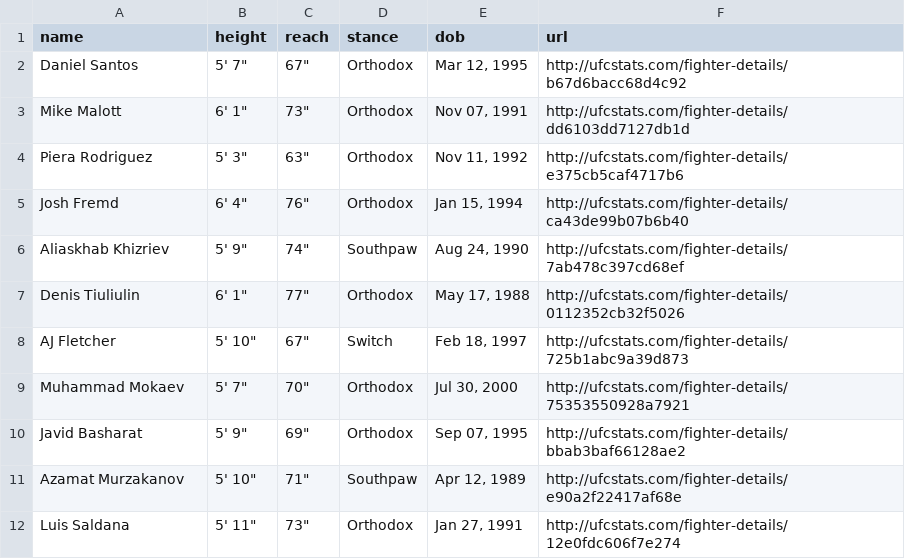
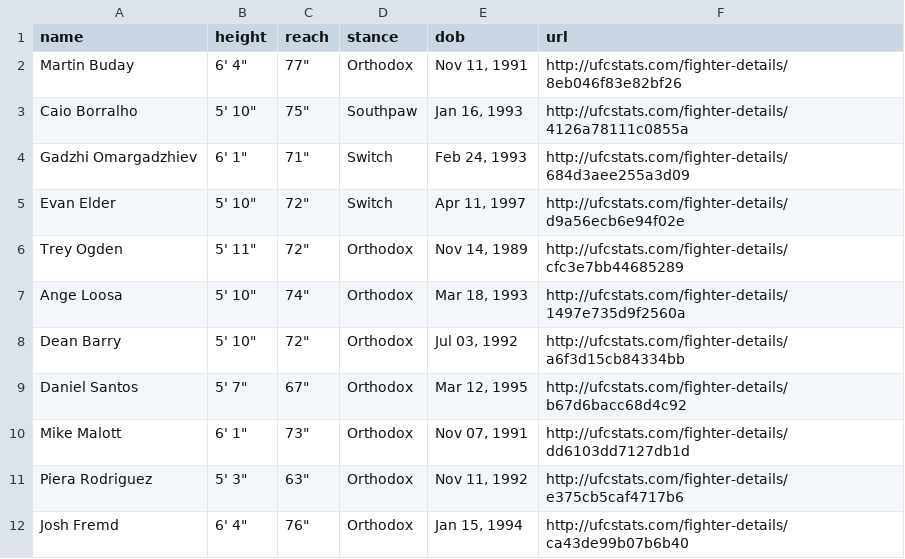
Before and after one commit to alexchandler100/UFC_Prediction_2022, a CSV file: src/models/buildingMLModel/data/processed/fighter_stats.csv, drawn as a sheet; only a part is shown; the shorter side is filled out with more unchanged rows.

```diff
--- a/src/models/buildingMLModel/data/processed/fighter_stats.csv
+++ b/src/models/buildingMLModel/data/processed/fighter_stats.csv
@@ -1,2 +1,9 @@
 name,height,reach,stance,dob,url
+Martin Buday,"6' 4""","77""",Orthodox,"Nov 11, 1991",http://ufcstats.com/fighter-details/8eb046f83e82bf26
+Caio Borralho,"5' 10""","75""",Southpaw,"Jan 16, 1993",http://ufcstats.com/fighter-details/4126a78111c0855a
+Gadzhi Omargadzhiev,"6' 1""","71""",Switch,"Feb 24, 1993",http://ufcstats.com/fighter-details/684d3aee255a3d09
+Evan Elder,"5' 10""","72""",Switch,"Apr 11, 1997",http://ufcstats.com/fighter-details/d9a56ecb6e94f02e
+Trey Ogden,"5' 11""","72""",Orthodox,"Nov 14, 1989",http://ufcstats.com/fighter-details/cfc3e7bb44685289
+Ange Loosa,"5' 10""","74""",Orthodox,"Mar 18, 1993",http://ufcstats.com/fighter-details/1497e735d9f2560a
+Dean Barry,"5' 10""","72""",Orthodox,"Jul 03, 1992",http://ufcstats.com/fighter-details/a6f3d15cb84334bb
 Daniel Santos,"5' 7""","67""",Orthodox,"Mar 12, 1995",http://ufcstats.com/fighter-details/b67d6bacc68d4c92
```
Also changed, not shown: 41 other files.
